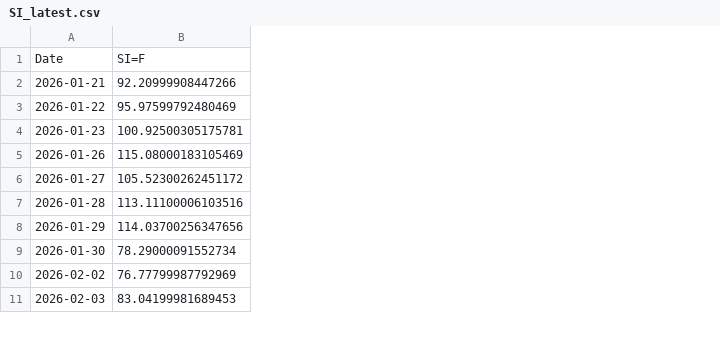
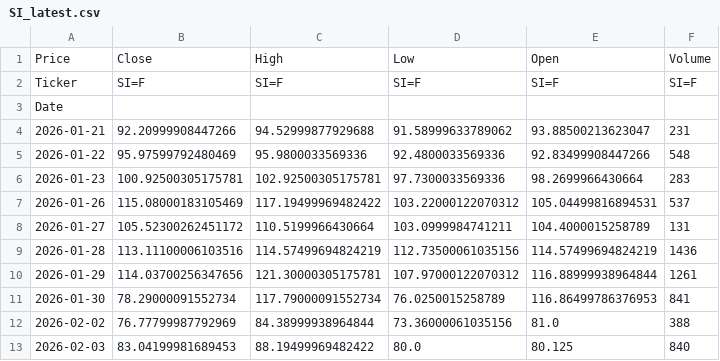
Before and after one commit to JONG1510/FPNA-python, a CSV file: data/SI_latest.csv, drawn as a sheet; only a part is shown; addresses are those after the commit; the diff names each change by its address in the sheet, - before the commit and + after, or states it on an @@ line.

```diff
--- a/data/SI_latest.csv
+++ b/data/SI_latest.csv
+column C, rows 4-13: 94.52999877929688 | 95.9800033569336 | 102.92500305175781 | 117.19499969482422 | 110.5199966430664 | 114.57499694824219 | 121.30000305175781 | 117.79000091552734 | 84.38999938964844 | 88.19499969482422
+column D, rows 4-13: 91.58999633789062 | 92.4800033569336 | 97.7300033569336 | 103.22000122070312 | 103.0999984741211 | 112.73500061035156 | 107.97000122070312 | 76.0250015258789 | 73.36000061035156 | 80.0
+column E, rows 4-13: 93.88500213623047 | 92.83499908447266 | 98.2699966430664 | 105.04499816894531 | 104.4000015258789 | 114.57499694824219 | 116.88999938964844 | 116.86499786376953 | 81.0 | 80.125
+column F, rows 4-13: 231 | 548 | 283 | 537 | 131 | 1436 | 1261 | 841 | 388 | 840
+row 1: Price | Close | High | Low | Open | Volume
+row 2: Ticker | SI=F | SI=F | SI=F | SI=F | SI=F
-B3: SI=F
+B3: (empty)
```
